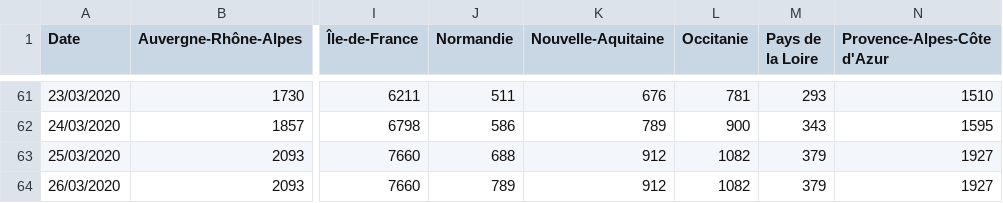
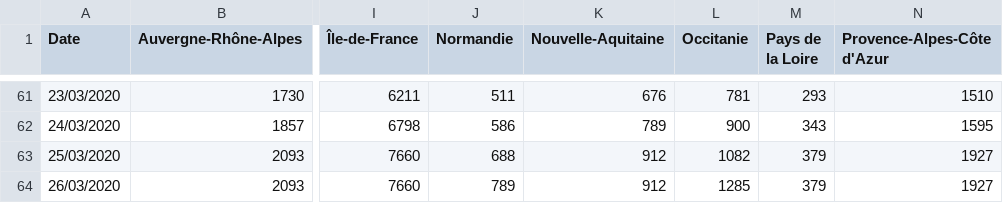
Before and after one commit to cedricguadalupe/FRANCE-COVID-19, a CSV file: france_coronavirus_time_series-confirmed.csv, drawn as a sheet; only a part is shown, gaps mark what is left out; the diff names each change by its address in the sheet, - before the commit and + after, or states it on an @@ line.

Commit message:
CGU - Update confirmed, deaths, recovered

```diff
--- a/france_coronavirus_time_series-confirmed.csv
+++ b/france_coronavirus_time_series-confirmed.csv
-L64 (Occitanie): 1082
+L64 (Occitanie): 1285
```
